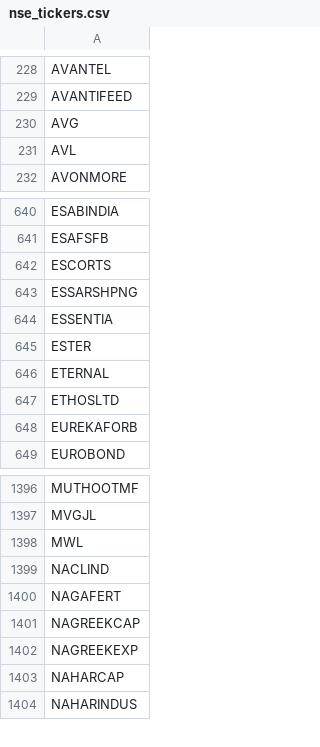
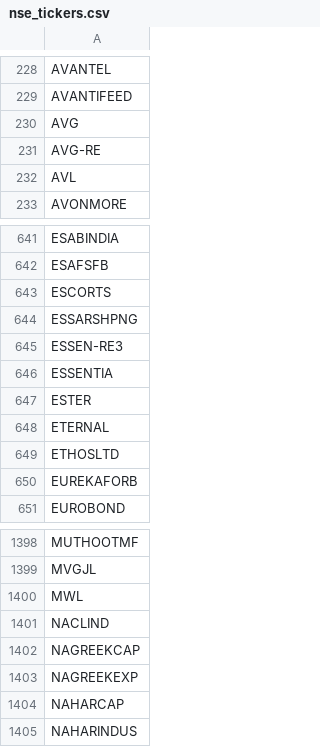
Before and after one commit to Shiva224096/V4, a CSV file: data/nse_tickers.csv, drawn as a sheet; only a part is shown, gaps mark what is left out; removed rows and columns are numbered as before the commit, all else as after; the diff names each change by its address in the sheet, - before the commit and + after, or states it on an @@ line.

```diff
--- a/data/nse_tickers.csv
+++ b/data/nse_tickers.csv
+row 231: AVG-RE
+row 645: ESSEN-RE3
-row 1400: NAGAFERT
```
